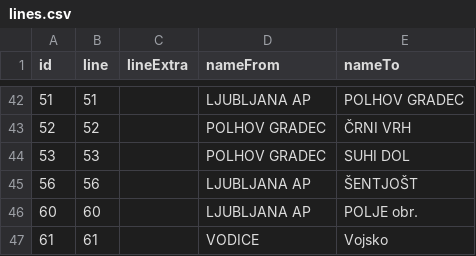
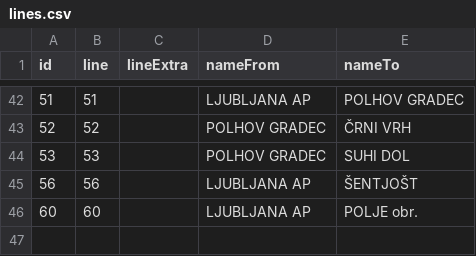
Before and after one commit to openstreetmap-si/bus-routes-osm-lpp, a CSV file: data/lpp/lines.csv, drawn as a sheet; only a part is shown, gaps mark what is left out; the diff names each change by its address in the sheet, - before the commit and + after, or states it on an @@ line.

```diff
--- a/data/lpp/lines.csv
+++ b/data/lpp/lines.csv
-row 47: 61 | 61 |  | VODICE | Vojsko
```
Also changed, not shown: data/lpp/lines_stops.csv, data/lpp/stops.csv.
